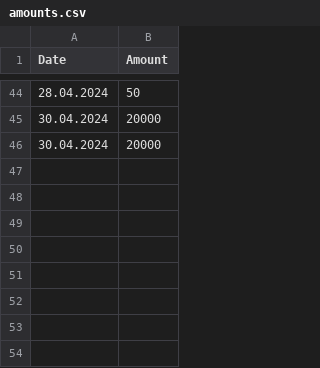
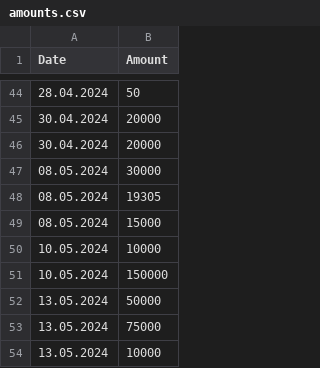
Before and after one commit to mglendrange/sentrums, a CSV file: amounts.csv, drawn as a sheet; only a part is shown, gaps mark what is left out.

Commit message:
Update amounts.csv

```diff
--- a/amounts.csv
+++ b/amounts.csv
@@ -46 +46,9 @@ Date,Amount
 30.04.2024,20000
+08.05.2024,30000
+08.05.2024,19305
+08.05.2024,15000
+10.05.2024,10000
+10.05.2024,150000
+13.05.2024,50000
+13.05.2024,75000
+13.05.2024,10000
```
